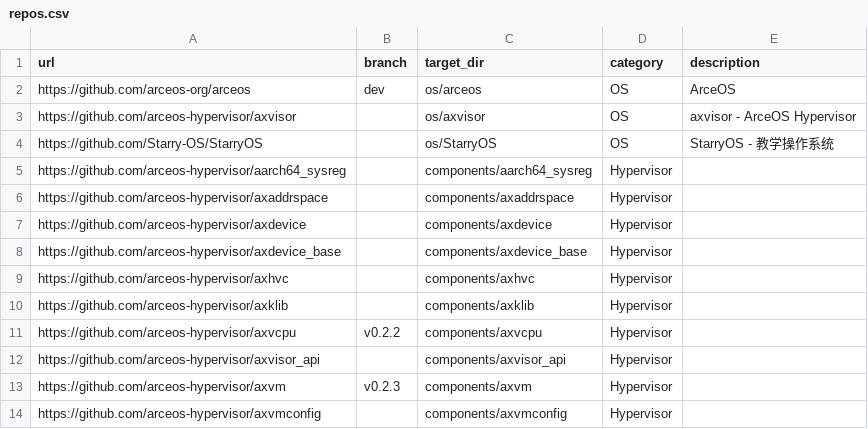
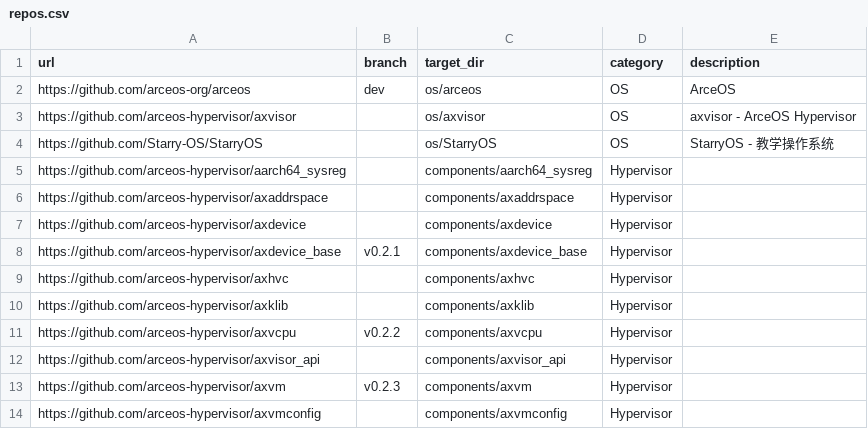
Before and after one commit to arceos-hypervisor/tgoskits, a CSV file: scripts/repo/repos.csv, drawn as a sheet; only a part is shown.

Commit message:
fix: 更新 axdevice_base 版本号至 v0.2.1

```diff
--- a/scripts/repo/repos.csv
+++ b/scripts/repo/repos.csv
@@ -7,3 +7,3 @@ https://github.com/arceos-hypervisor/axaddrspace,,components/axaddrspace,Hypervi
 https://github.com/arceos-hypervisor/axdevice,,components/axdevice,Hypervisor,
-https://github.com/arceos-hypervisor/axdevice_base,,components/axdevice_base,Hypervisor,
+https://github.com/arceos-hypervisor/axdevice_base,v0.2.1,components/axdevice_base,Hypervisor,
 https://github.com/arceos-hypervisor/axhvc,,components/axhvc,Hypervisor,
```
